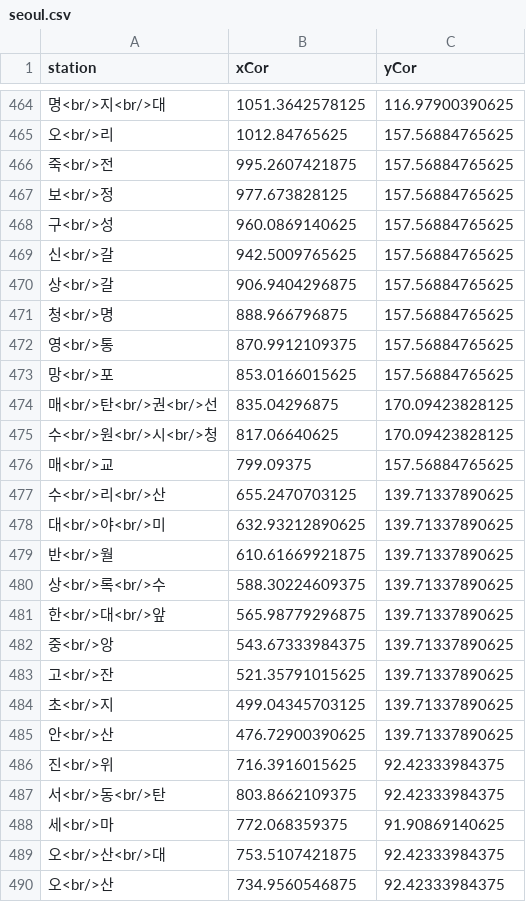
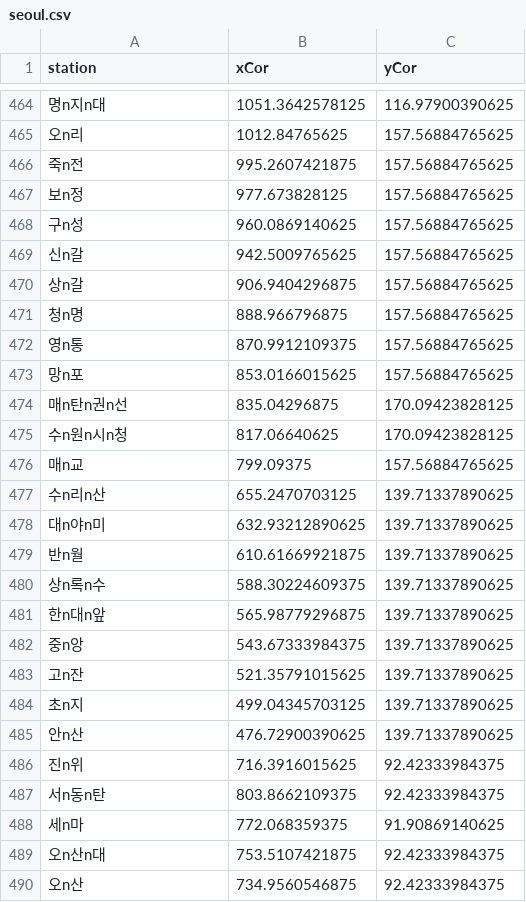
Before and after one commit to keesuk/illustrator-location-reader, a CSV file: seoul.csv, drawn as a sheet; only a part is shown, gaps mark what is left out; the diff covers the shown part only.

```diff
--- a/seoul.csv
+++ b/seoul.csv
@@ -464,27 +464,27 @@ station,xCor,yCor
-명<br/>지<br/>대,1051.3642578125,116.97900390625
-오<br/>리,1012.84765625,157.56884765625
-죽<br/>전,995.2607421875,157.56884765625
-보<br/>정,977.673828125,157.56884765625
-구<br/>성,960.0869140625,157.56884765625
-신<br/>갈,942.5009765625,157.56884765625
-상<br/>갈,906.9404296875,157.56884765625
-청<br/>명,888.966796875,157.56884765625
-영<br/>통,870.9912109375,157.56884765625
-망<br/>포,853.0166015625,157.56884765625
-매<br/>탄<br/>권<br/>선,835.04296875,170.09423828125
-수<br/>원<br/>시<br/>청,817.06640625,170.09423828125
-매<br/>교,799.09375,157.56884765625
-수<br/>리<br/>산,655.2470703125,139.71337890625
-대<br/>야<br/>미,632.93212890625,139.71337890625
-반<br/>월,610.61669921875,139.71337890625
-상<br/>록<br/>수,588.30224609375,139.71337890625
-한<br/>대<br/>앞,565.98779296875,139.71337890625
-중<br/>앙,543.67333984375,139.71337890625
-고<br/>잔,521.35791015625,139.71337890625
-초<br/>지,499.04345703125,139.71337890625
-안<br/>산,476.72900390625,139.71337890625
-진<br/>위,716.3916015625,92.42333984375
-서<br/>동<br/>탄,803.8662109375,92.42333984375
-세<br/>마,772.068359375,91.90869140625
-오<br/>산<br/>대,753.5107421875,92.42333984375
-오<br/>산,734.9560546875,92.42333984375
+명n지n대,1051.3642578125,116.97900390625
+오n리,1012.84765625,157.56884765625
+죽n전,995.2607421875,157.56884765625
+보n정,977.673828125,157.56884765625
+구n성,960.0869140625,157.56884765625
+신n갈,942.5009765625,157.56884765625
+상n갈,906.9404296875,157.56884765625
+청n명,888.966796875,157.56884765625
+영n통,870.9912109375,157.56884765625
+망n포,853.0166015625,157.56884765625
+매n탄n권n선,835.04296875,170.09423828125
+수n원n시n청,817.06640625,170.09423828125
+매n교,799.09375,157.56884765625
+수n리n산,655.2470703125,139.71337890625
+대n야n미,632.93212890625,139.71337890625
+반n월,610.61669921875,139.71337890625
+상n록n수,588.30224609375,139.71337890625
+한n대n앞,565.98779296875,139.71337890625
+중n앙,543.67333984375,139.71337890625
+고n잔,521.35791015625,139.71337890625
+초n지,499.04345703125,139.71337890625
+안n산,476.72900390625,139.71337890625
+진n위,716.3916015625,92.42333984375
+서n동n탄,803.8662109375,92.42333984375
+세n마,772.068359375,91.90869140625
+오n산n대,753.5107421875,92.42333984375
+오n산,734.9560546875,92.42333984375
```
Also changed, not shown: 76 edited cells elsewhere in this file, 1 other file.
